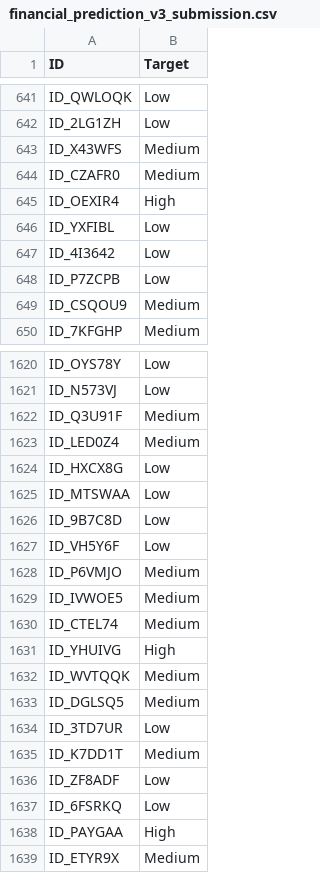
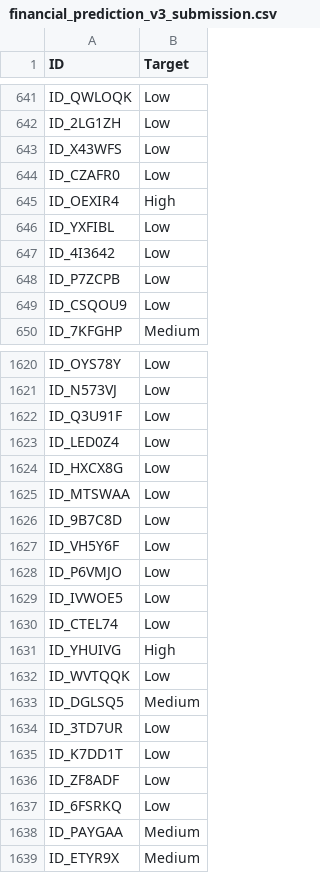
Before and after one commit to Nqobileee/financial-prediction, a CSV file: financial-prediction-model/submissions/financial_prediction_v3_submission.csv, drawn as a sheet; only a part is shown, gaps mark what is left out; the diff covers the shown part only.

```diff
--- a/financial-prediction-model/submissions/financial_prediction_v3_submission.csv
+++ b/financial-prediction-model/submissions/financial_prediction_v3_submission.csv
@@ -642,4 +642,4 @@ ID_QWLOQK,Low
 ID_2LG1ZH,Low
-ID_X43WFS,Medium
-ID_CZAFR0,Medium
+ID_X43WFS,Low
+ID_CZAFR0,Low
 ID_OEXIR4,High
@@ -648,3 +648,3 @@ ID_4I3642,Low
 ID_P7ZCPB,Low
-ID_CSQOU9,Medium
+ID_CSQOU9,Low
 ID_7KFGHP,Medium
@@ -1621,4 +1621,4 @@ ID_OYS78Y,Low
 ID_N573VJ,Low
-ID_Q3U91F,Medium
-ID_LED0Z4,Medium
+ID_Q3U91F,Low
+ID_LED0Z4,Low
 ID_HXCX8G,Low
@@ -1627,13 +1627,13 @@ ID_9B7C8D,Low
 ID_VH5Y6F,Low
-ID_P6VMJO,Medium
-ID_IVWOE5,Medium
-ID_CTEL74,Medium
+ID_P6VMJO,Low
+ID_IVWOE5,Low
+ID_CTEL74,Low
 ID_YHUIVG,High
-ID_WVTQQK,Medium
+ID_WVTQQK,Low
 ID_DGLSQ5,Medium
 ID_3TD7UR,Low
-ID_K7DD1T,Medium
+ID_K7DD1T,Low
 ID_ZF8ADF,Low
 ID_6FSRKQ,Low
-ID_PAYGAA,High
+ID_PAYGAA,Medium
 ID_ETYR9X,Medium
```
Also changed, not shown: 162 edited cells elsewhere in this file, 31 other files.
